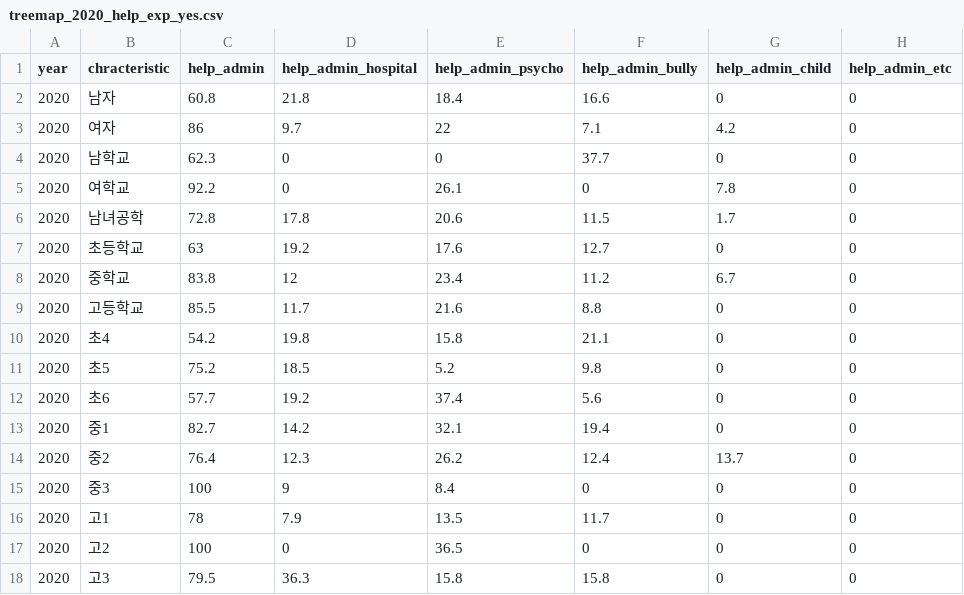
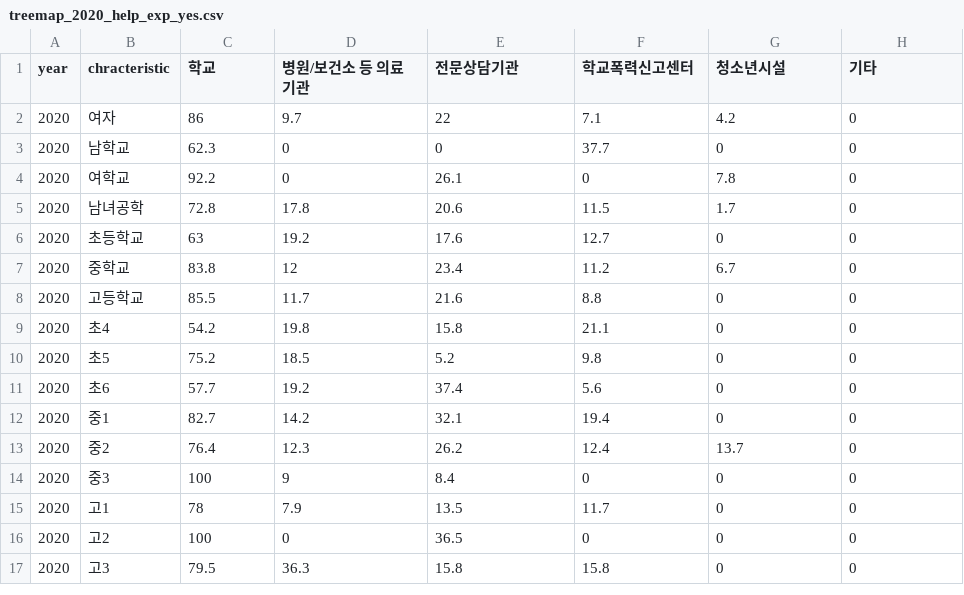
Before and after one commit to RJihyeon/datavis, a CSV file: main/data/school/treemap_2020_help_exp_yes.csv, drawn as a sheet.

```diff
--- a/main/data/school/treemap_2020_help_exp_yes.csv
+++ b/main/data/school/treemap_2020_help_exp_yes.csv
@@ -1,3 +1,2 @@
-year,chracteristic,help_admin,help_admin_hospital,help_admin_psycho,help_admin_bully,help_admin_child,help_admin_etc
-2020,남자,60.8,21.8,18.4,16.6,0,0
+year,chracteristic,학교,병원/보건소 등 의료기관,전문상담기관,학교폭력신고센터,청소년시설,기타
 2020,여자,86,9.7,22,7.1,4.2,0
```
Also changed, not shown: main/data/school/treemap_2016_help_exp_yes.csv, main/data/school/treemap_2018_help_exp_yes.csv, 4 other files.
